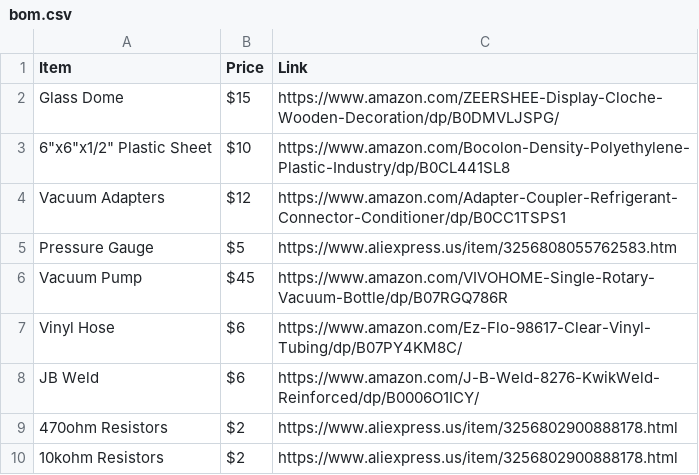
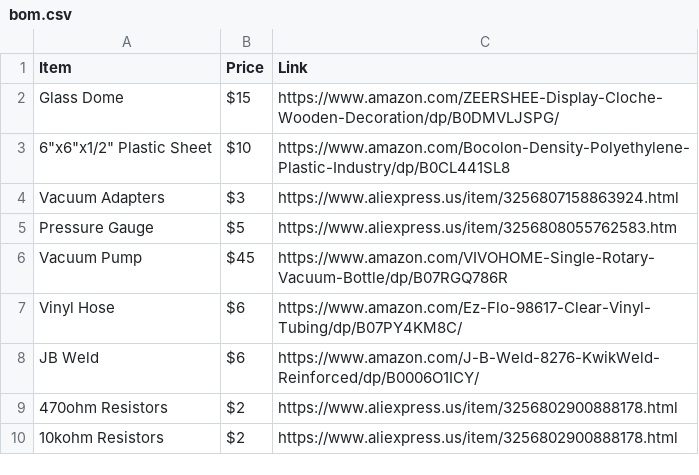
Before and after one commit to Firestorm108/Nuclear-Fusor, a CSV file: bom.csv, drawn as a sheet; only a part is shown.

Commit message:
Update bom.csv

```diff
--- a/bom.csv
+++ b/bom.csv
@@ -3,3 +3,3 @@ Glass Dome,$15,https://www.amazon.com/ZEERSHEE-Display-Cloche-Wooden-Decoration/
 "6""x6""x1/2"" Plastic Sheet",$10,https://www.amazon.com/Bocolon-Density-Polyethylene-Plastic-Industry/dp/B0CL441SL8
-Vacuum Adapters,$12,https://www.amazon.com/Adapter-Coupler-Refrigerant-Connector-Conditioner/dp/B0CC1TSPS1
+Vacuum Adapters,$3,https://www.aliexpress.us/item/3256807158863924.html
 Pressure Gauge,$5,https://www.aliexpress.us/item/3256808055762583.htm
```
